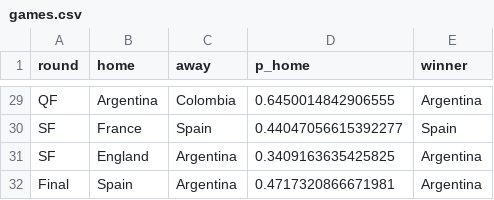
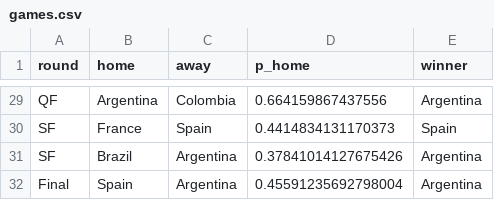
Before and after one commit to Darennesh/World-Cup-2026-Predictor, a CSV file: public/games.csv, drawn as a sheet; only a part is shown, gaps mark what is left out; the diff covers the shown part only; the diff names each change by its address in the sheet, - before the commit and + after, or states it on an @@ line.

```diff
--- a/public/games.csv
+++ b/public/games.csv
-D29 (p_home): 0.6450014842906555
+D29 (p_home): 0.664159867437556
-D30 (p_home): 0.44047056615392277
+D30 (p_home): 0.4414834131170373
-B31 (home): England
+B31 (home): Brazil
-D31 (p_home): 0.3409163635425825
+D31 (p_home): 0.37841014127675426
-D32 (p_home): 0.4717320866671981
+D32 (p_home): 0.45591235692798004
```
Also changed, not shown: 32 edited cells elsewhere in this file, public/prediction_log.csv, 4 other files.
